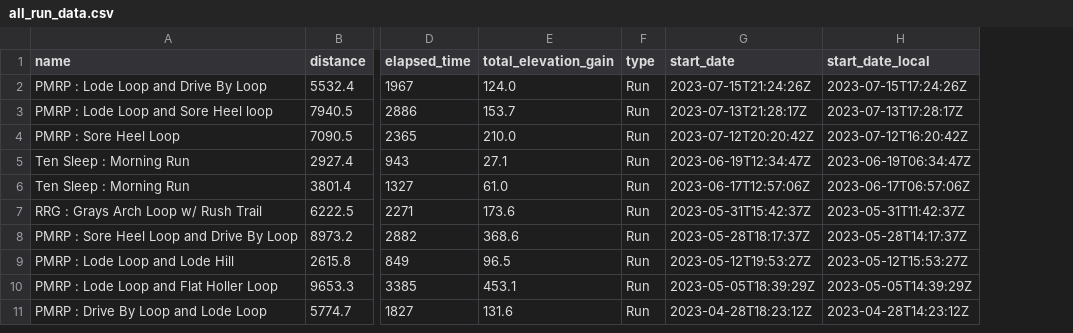
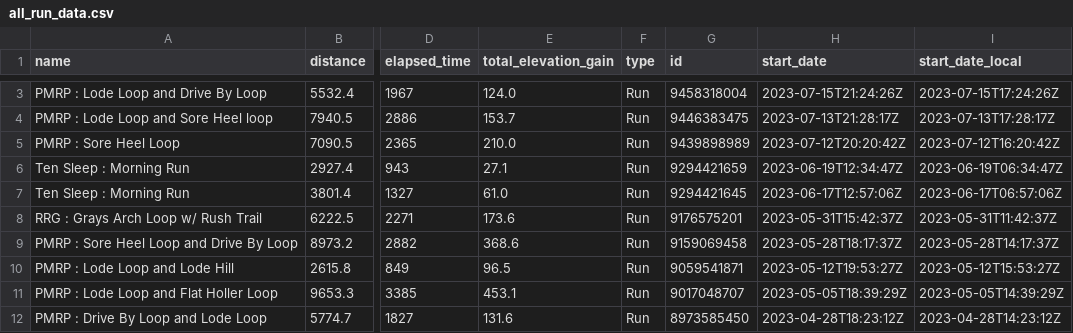
Before and after one commit to jsphotos205/strava, a CSV file: csv/run/all_run_data.csv, drawn as a sheet; only a part is shown, gaps mark what is left out; addresses are those after the commit; the diff covers the shown part only; the diff names each change by its address in the sheet, - before the commit and + after, or states it on an @@ line.

```diff
--- a/csv/run/all_run_data.csv
+++ b/csv/run/all_run_data.csv
+column G (id), rows 3-12: 9458318004 | 9446383475 | 9439898989 | 9294421659 | 9294421645 | 9176575201 | 9159069458 | 9059541871 | 9017048707 | 8973585450
```
Also changed, not shown: 1 added row elsewhere in this file, csv/run/drive_by_data.csv, csv/run/lode_loop_data.csv, 8 other files.
